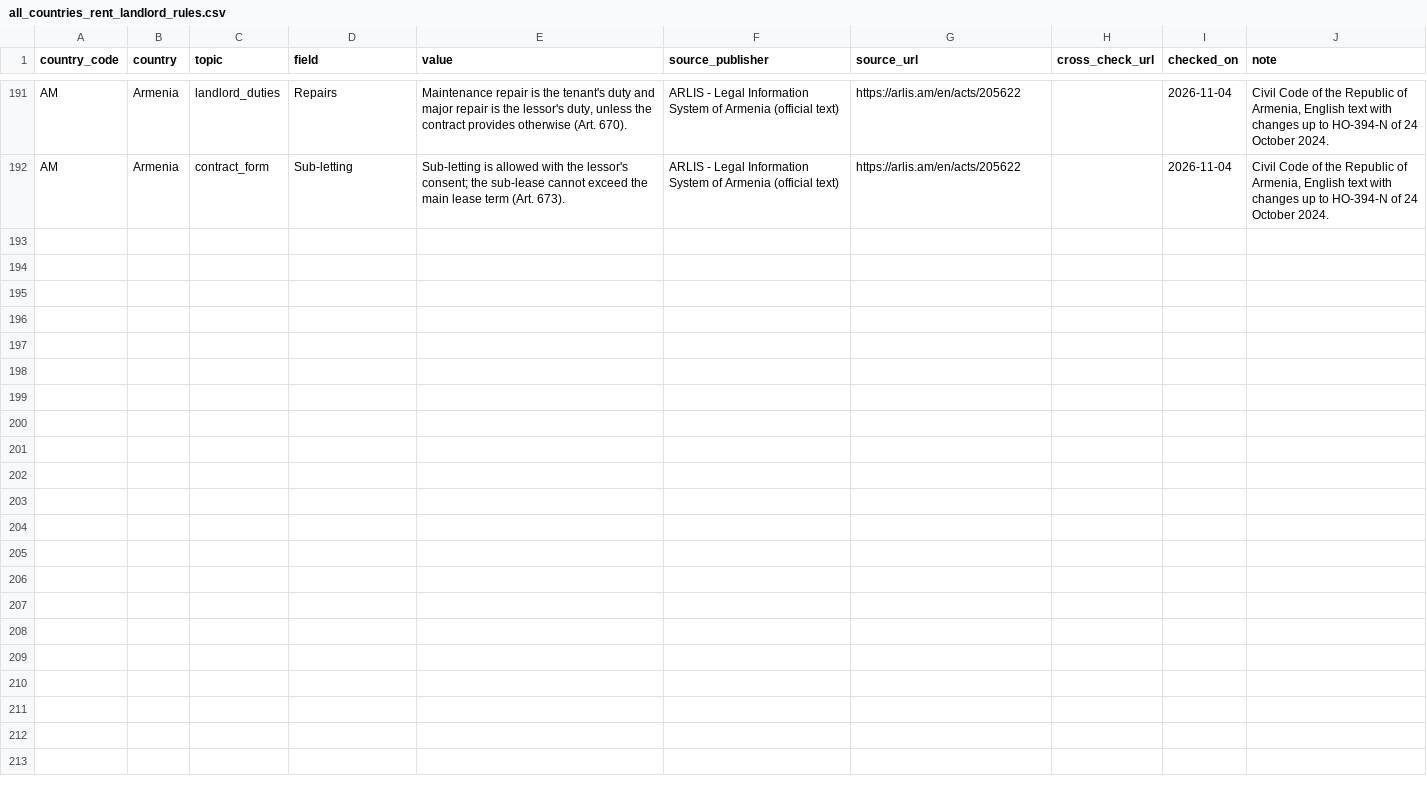
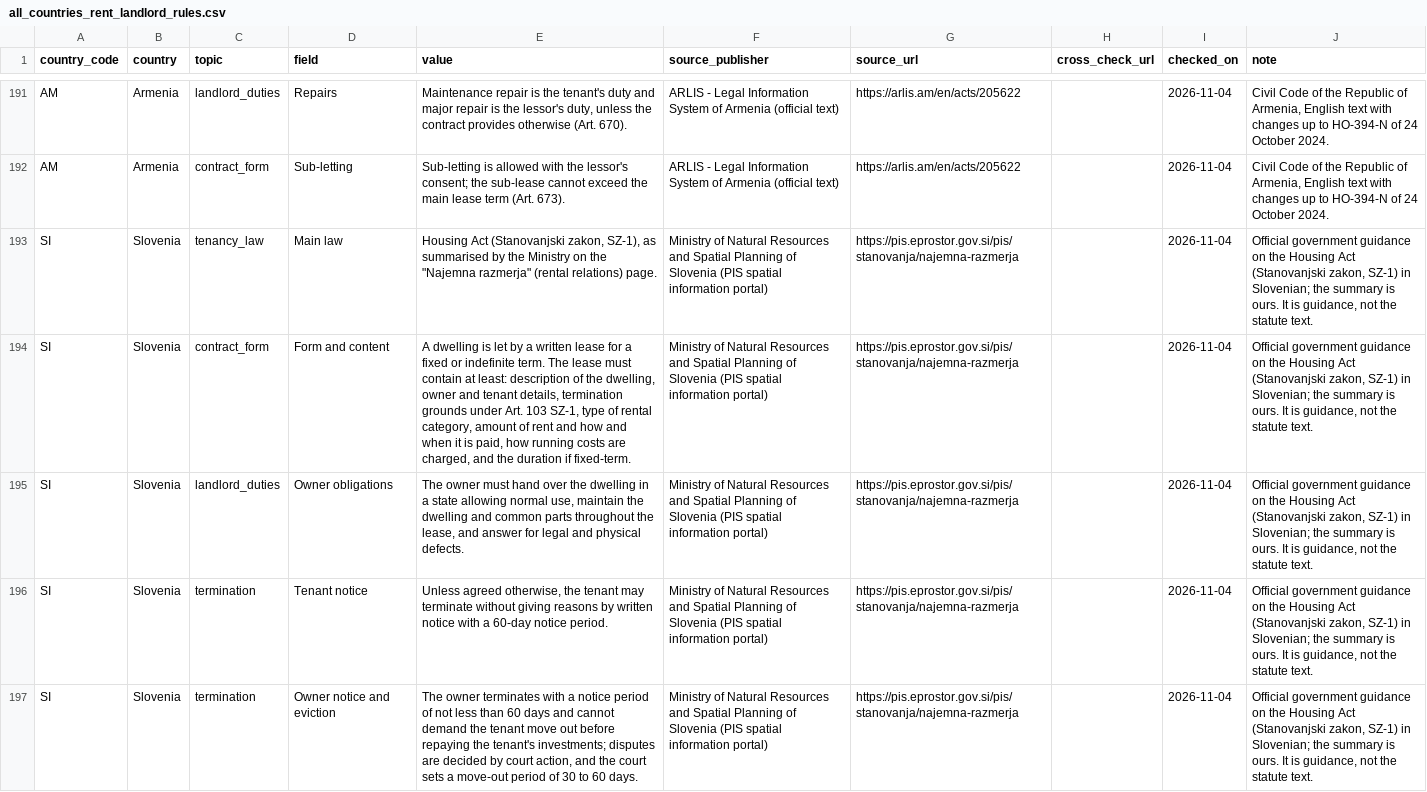
Before and after one commit to izirento/izirento-rent-index-international, a CSV file: all_countries_rent_landlord_rules.csv, drawn as a sheet; only a part is shown, gaps mark what is left out; the diff covers the shown part only; the diff names each change by its address in the sheet, - before the commit and + after, or states it on an @@ line.

Commit message:
Add Slovenia

```diff
--- a/all_countries_rent_landlord_rules.csv
+++ b/all_countries_rent_landlord_rules.csv
+row 193: SI | Slovenia | tenancy_law | Main law | Housing Act (Stanovanjski zakon, SZ-1), as summarised by the Ministry on the "Najemna razmerja" (rental relations) page. | Ministry of Natural Resources and Spatial Planning of Slovenia (PIS spatial information portal) | https://pis.eprostor.gov.si/pis/stanovanja/najemna-razmerja |  | 2026-11-04 | Official government guidance on the Housing Act (Stanovanjski zakon, SZ-1) in Slovenian; the summary is ours. It is guidance, not the statute text.
+row 194: SI | Slovenia | contract_form | Form and content | A dwelling is let by a written lease for a fixed or indefinite term. The lease must contain at least: description of the dwelling, owner and tenant details, termination grounds under Art. 103 SZ-1, type of rental category, amount of rent and how and when it is paid, how running costs are charged, and the duration if fixed-term. | Ministry of Natural Resources and Spatial Planning of Slovenia (PIS spatial information portal) | https://pis.eprostor.gov.si/pis/stanovanja/najemna-razmerja |  | 2026-11-04 | Official government guidance on the Housing Act (Stanovanjski zakon, SZ-1) in Slovenian; the summary is ours. It is guidance, not the statute text.
+row 195: SI | Slovenia | landlord_duties | Owner obligations | The owner must hand over the dwelling in a state allowing normal use, maintain the dwelling and common parts throughout the lease, and answer for legal and physical defects. | Ministry of Natural Resources and Spatial Planning of Slovenia (PIS spatial information portal) | https://pis.eprostor.gov.si/pis/stanovanja/najemna-razmerja |  | 2026-11-04 | Official government guidance on the Housing Act (Stanovanjski zakon, SZ-1) in Slovenian; the summary is ours. It is guidance, not the statute text.
+row 196: SI | Slovenia | termination | Tenant notice | Unless agreed otherwise, the tenant may terminate without giving reasons by written notice with a 60-day notice period. | Ministry of Natural Resources and Spatial Planning of Slovenia (PIS spatial information portal) | https://pis.eprostor.gov.si/pis/stanovanja/najemna-razmerja |  | 2026-11-04 | Official government guidance on the Housing Act (Stanovanjski zakon, SZ-1) in Slovenian; the summary is ours. It is guidance, not the statute text.
+row 197: SI | Slovenia | termination | Owner notice and eviction | The owner terminates with a notice period of not less than 60 days and cannot demand the tenant move out before repaying the tenant's investments; disputes are decided by court action, and the court sets a move-out period of 30 to 60 days. | Ministry of Natural Resources and Spatial Planning of Slovenia (PIS spatial information portal) | https://pis.eprostor.gov.si/pis/stanovanja/najemna-razmerja |  | 2026-11-04 | Official government guidance on the Housing Act (Stanovanjski zakon, SZ-1) in Slovenian; the summary is ours. It is guidance, not the statute text.
```
Also changed, not shown: 4 added rows elsewhere in this file, 5 other files.
